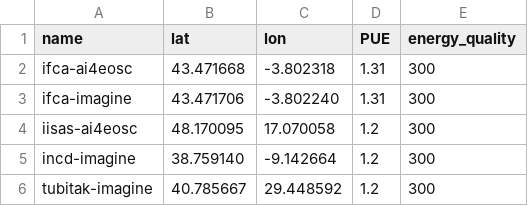
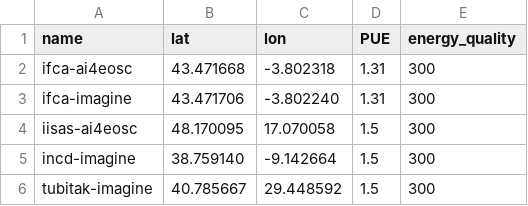
Before and after one commit to ai4os/ai4-papi, a CSV file: var/datacenters.csv, drawn as a sheet.

Commit message:
feat: add default PUEs

```diff
--- a/var/datacenters.csv
+++ b/var/datacenters.csv
@@ -3,4 +3,4 @@ ifca-ai4eosc,43.471668,-3.802318,1.31,300
 ifca-imagine,43.471706,-3.802240,1.31,300
-iisas-ai4eosc,48.170095,17.070058,1.2,300
-incd-imagine,38.759140,-9.142664,1.2,300
-tubitak-imagine,40.785667,29.448592,1.2,300
+iisas-ai4eosc,48.170095,17.070058,1.5,300
+incd-imagine,38.759140,-9.142664,1.5,300
+tubitak-imagine,40.785667,29.448592,1.5,300
```
